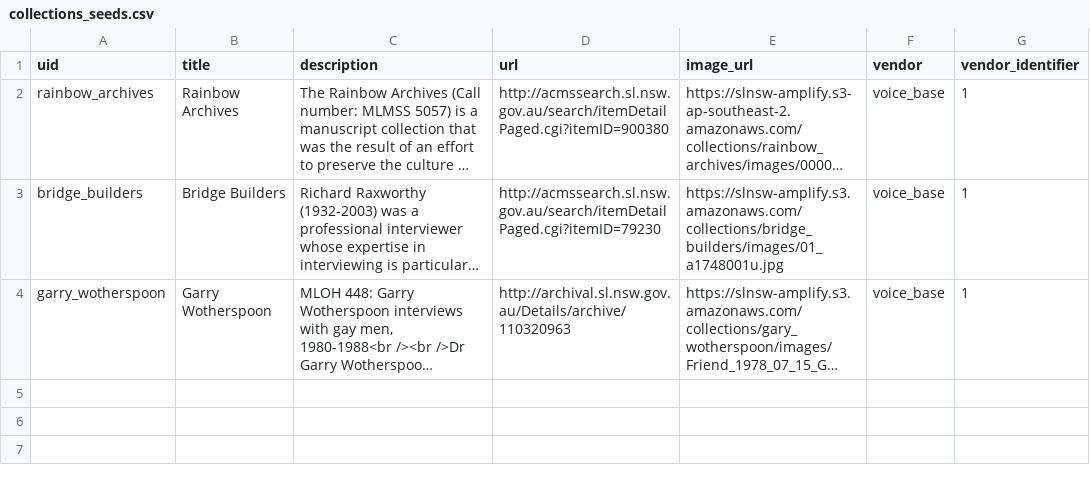
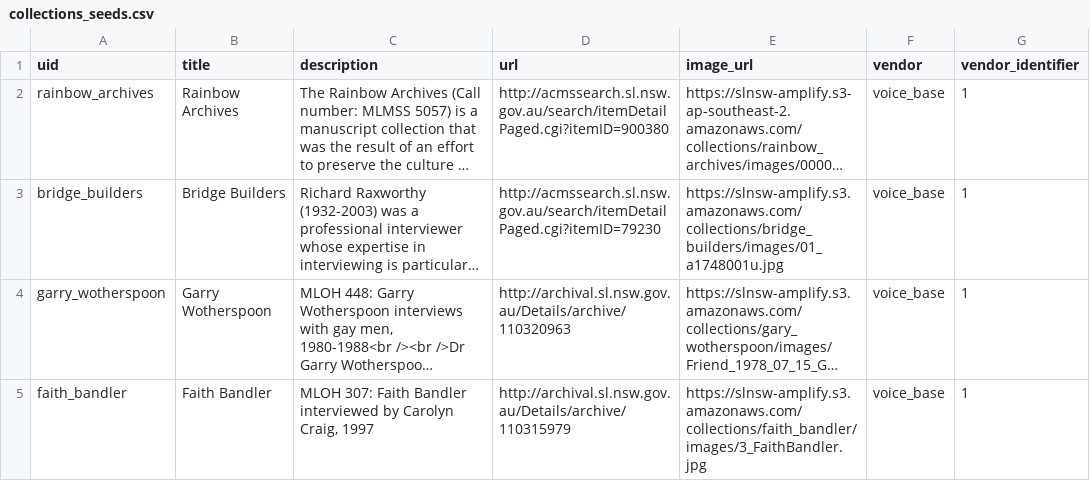
Before and after one commit to abdojulari/transcript-editor, a CSV file: project/nsw-state-library-amplify/data/collections_seeds.csv, drawn as a sheet; long unchanged cells end in …; the diff names each change by its address in the sheet, - before the commit and + after, or states it on an @@ line.

Commit message:
[AM-54] Added first pass Faith Bandler docs

```diff
--- a/project/nsw-state-library-amplify/data/collections_seeds.csv
+++ b/project/nsw-state-library-amplify/data/collections_seeds.csv
+row 5: faith_bandler | Faith Bandler | MLOH 307: Faith Bandler interviewed by Carolyn Craig, 1997 | http://archival.sl.nsw.gov.au/Details/archive/110315979 | https://slnsw-amplify.s3.amazonaws.com/collections/faith_bandler/images/3_FaithBandler.jpg | voice_base | 1
```
Also changed, not shown: 32 other files.
